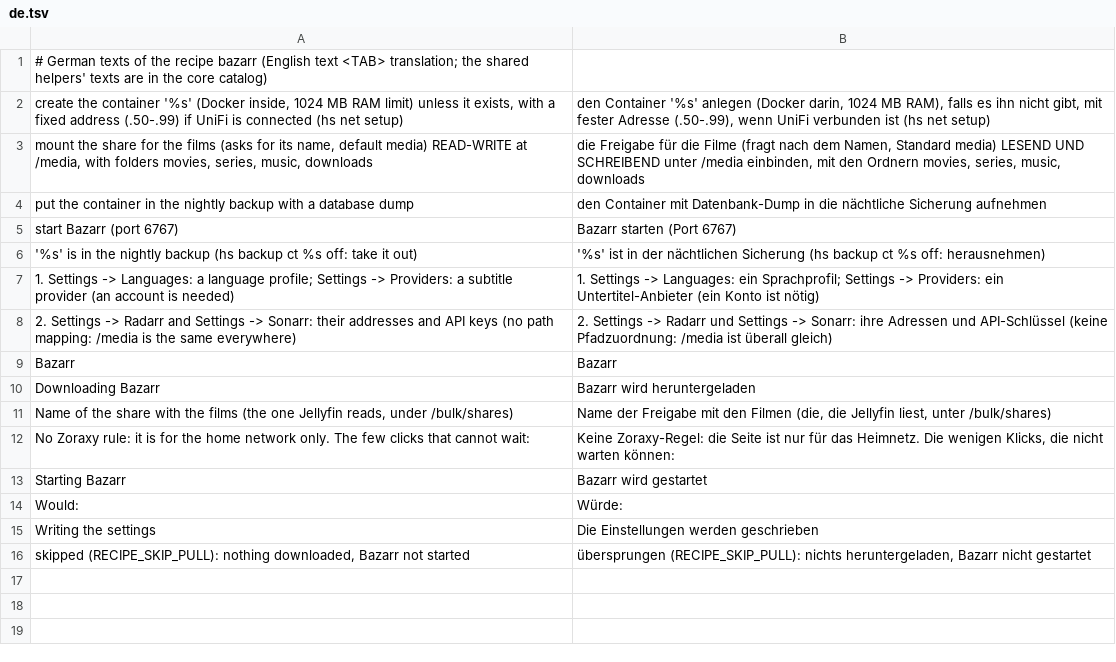
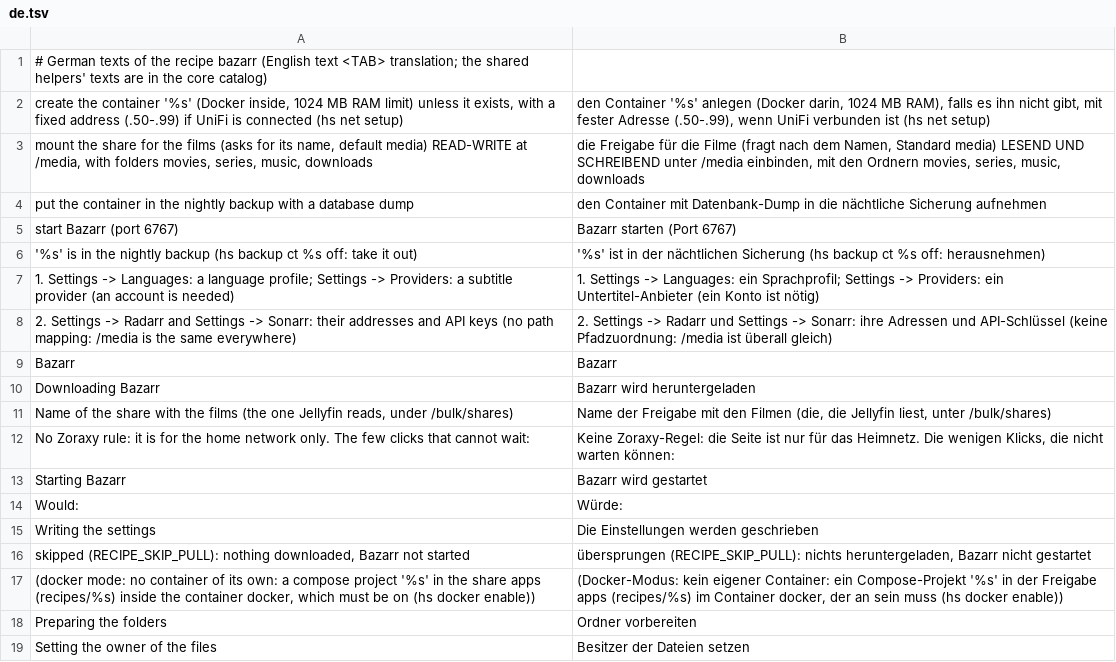
Before and after one commit to hobnix/recipes, a TSV file: recipes/bazarr/i18n/de.tsv, drawn as a sheet; the diff names each change by its address in the sheet, - before the commit and + after, or states it on an @@ line.

Commit message:
feat(arr): prowlarr, bazarr and maintainerr run in Docker; arr recipes need core 6
prowlarr, bazarr and maintainerr get the same two places to run as
radarr: their own container (default for existing installs) or the
docker container, with the compose file and data in the app folder of
the apps share ($APP_DIR). radarr, sonarr, lidarr, navidrome and
musicseerr read $APP_DIR, so they now require core API level 6. Minor
version bumps for all eight.

```diff
--- a/recipes/bazarr/i18n/de.tsv
+++ b/recipes/bazarr/i18n/de.tsv
+row 17: (docker mode: no container of its own: a compose project '%s' in the share apps (recipes/%s) inside the container docker, which must be on (hs docker enable)) | (Docker-Modus: kein eigener Container: ein Compose-Projekt '%s' in der Freigabe apps (recipes/%s) im Container docker, der an sein muss (hs docker enable))
+row 18: Preparing the folders | Ordner vorbereiten
+row 19: Setting the owner of the files | Besitzer der Dateien setzen
```
Also changed, not shown: recipes/maintainerr/i18n/de.tsv, recipes/prowlarr/i18n/de.tsv, 14 other files.
